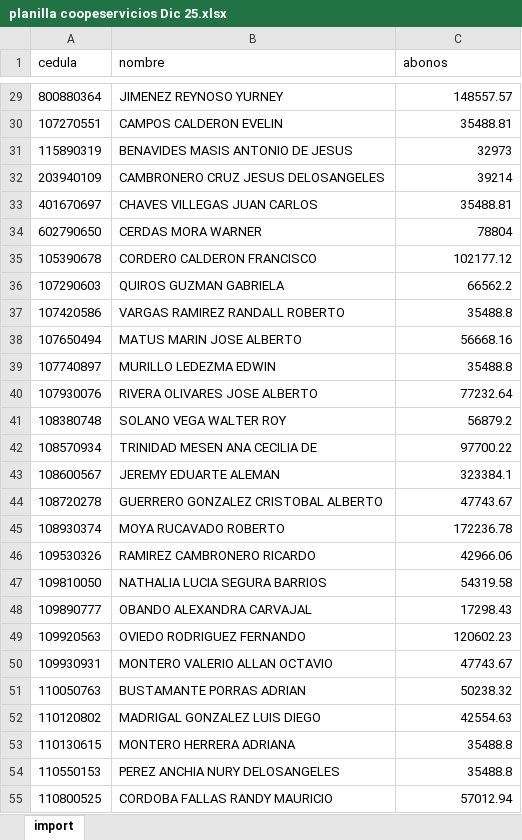
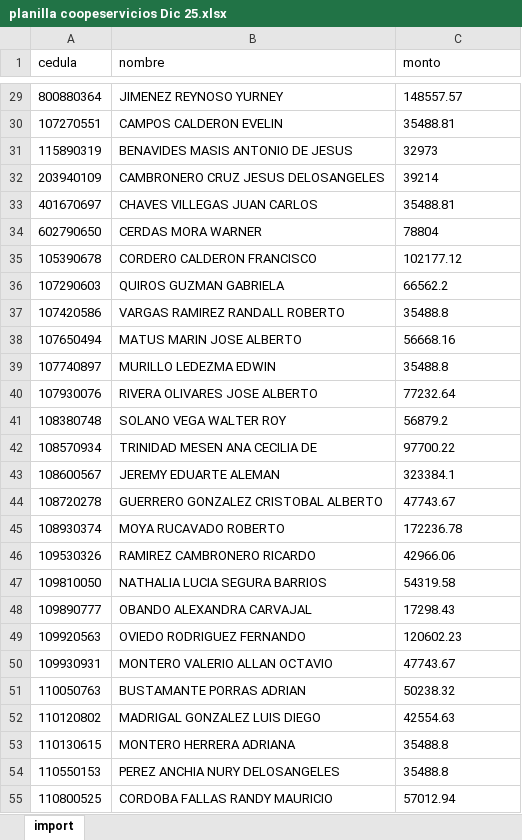
Before and after one commit to leogomez74/studio, an Excel workbook: .prueba/planilla coopeservicios Dic 25.xlsx, sheet import, drawn as a sheet; only a part is shown, gaps mark what is left out; values as stored, in another font and other column widths than the file's, no borders; the diff covers the shown part only; the diff names each change by its address in the sheet, - before the commit and + after, or states it on an @@ line.

```diff
--- a/.prueba/planilla coopeservicios Dic 25.xlsx (sheet import)
+++ b/.prueba/planilla coopeservicios Dic 25.xlsx (sheet import)
-C1: abonos
+C1: monto
-C29:C55 alignment: right
+C29:C55 alignment: left
```
Also changed, not shown: 1 edited cell and cell formats elsewhere in this sheet, .prueba/DETALLE DEDUCCIONES CREDIPEP_AGO25.xlsx, 3 other files.
